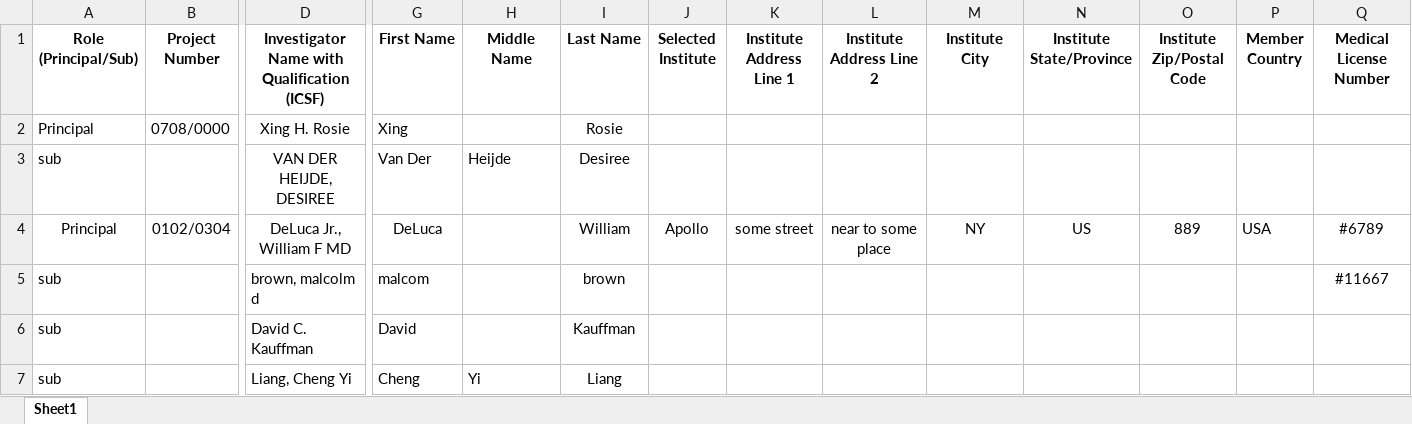
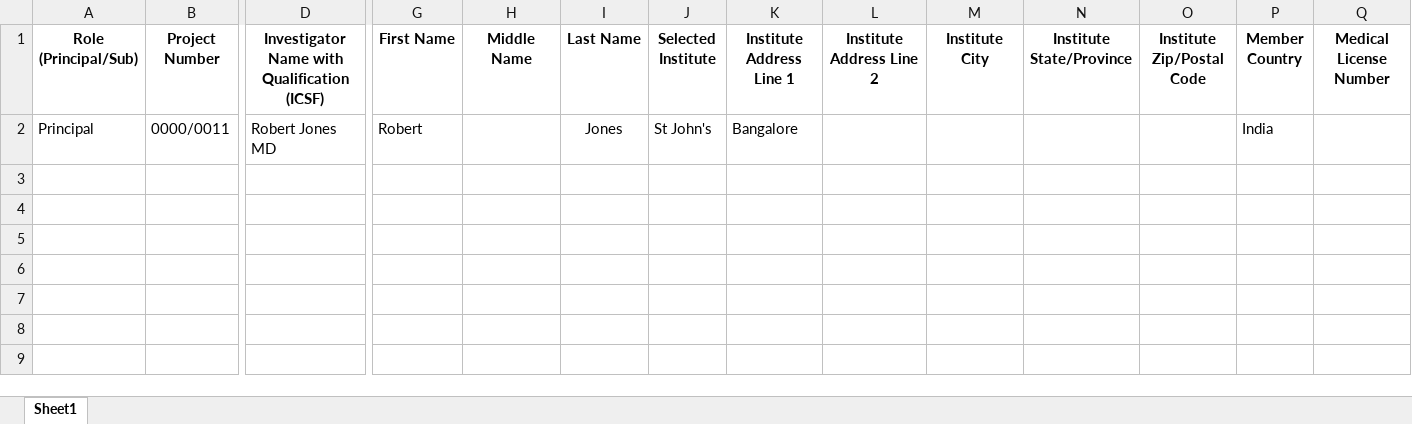
Before and after one commit to patricktaur/icon-ddas, an Excel workbook: Documents/Technical/TestUpload/DDAS_Upload_CaseStudy_2.xlsx, sheet Sheet1, drawn as a sheet; only a part is shown, gaps mark what is left out; values as stored, in another font and other column widths than the file's, no borders; removed rows and columns are numbered as before the commit, all else as after; rows hold the shown columns only; the diff names each change by its address in the sheet, - before the commit and + after, or states it on an @@ line.

```diff
--- a/Documents/Technical/TestUpload/DDAS_Upload_CaseStudy_2.xlsx (sheet Sheet1)
+++ b/Documents/Technical/TestUpload/DDAS_Upload_CaseStudy_2.xlsx (sheet Sheet1)
-row 2: Principal | 0708/0000 | Xing H. Rosie | Xing |  | Rosie
-row 3: sub |  | VAN DER HEIJDE, DESIREE | Van Der | Heijde | Desiree
-row 4: Principal | 0102/0304 | DeLuca Jr., William F MD | DeLuca |  | William | Apollo | some street | near to some place | NY | US | 889 | USA | #6789
-row 5: sub |  | brown, malcolm d | malcom |  | brown |  |  |  |  |  |  |  | #11667
-row 6: sub |  | David C. Kauffman | David |  | Kauffman
-row 7: sub |  | Liang, Cheng Yi | Cheng | Yi | Liang
+row 2: Principal | 0000/0011 | Robert Jones MD | Robert |  | Jones | St John's | Bangalore |  |  |  |  | India
```
Also changed, not shown: Documents/Technical/TestUpload/DDAS_Upload_CaseStudy_1.xlsx, 13 other files.
